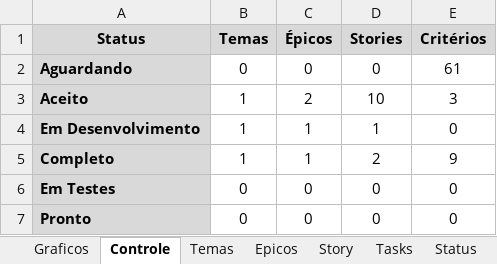
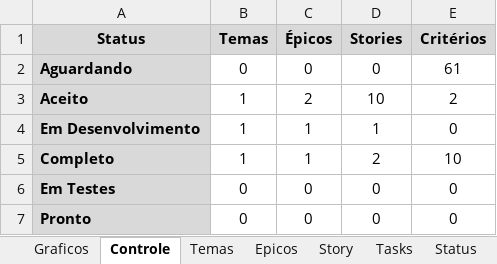
Before and after one commit to Eddersouza/ProjectBiblioE, an Excel workbook: _Docs/0 - Agile Managment - Projeto BiblioE.xlsx, sheet Controle, drawn as a sheet; values as stored, in another font and other column widths than the file's, no borders; the diff names each change by its address in the sheet, - before the commit and + after, or states it on an @@ line.

```diff
--- a/_Docs/0 - Agile Managment - Projeto BiblioE.xlsx (sheet Controle)
+++ b/_Docs/0 - Agile Managment - Projeto BiblioE.xlsx (sheet Controle)
-E3 (Critérios): 3
+E3 (Critérios): 2
-E5 (Critérios): 9
+E5 (Critérios): 10
```
Also changed, not shown: sheet Tasks, charts or pictures, 8 other files.
